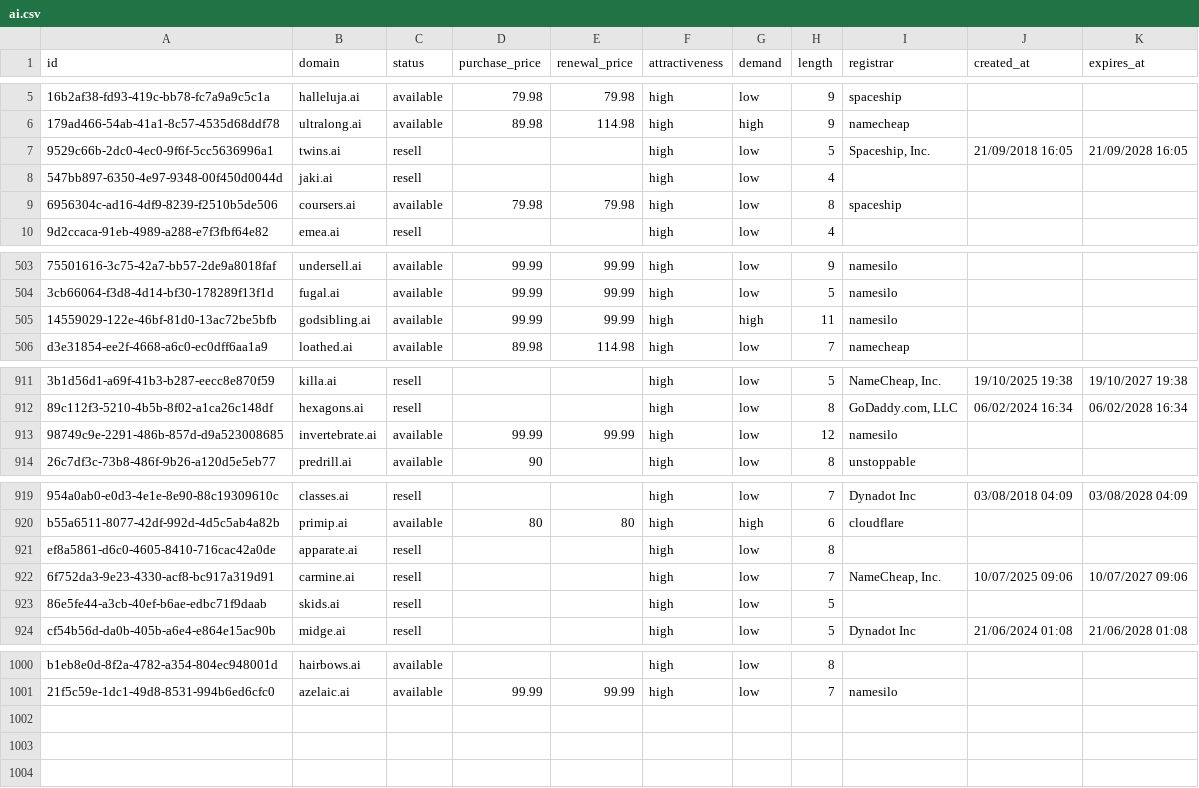
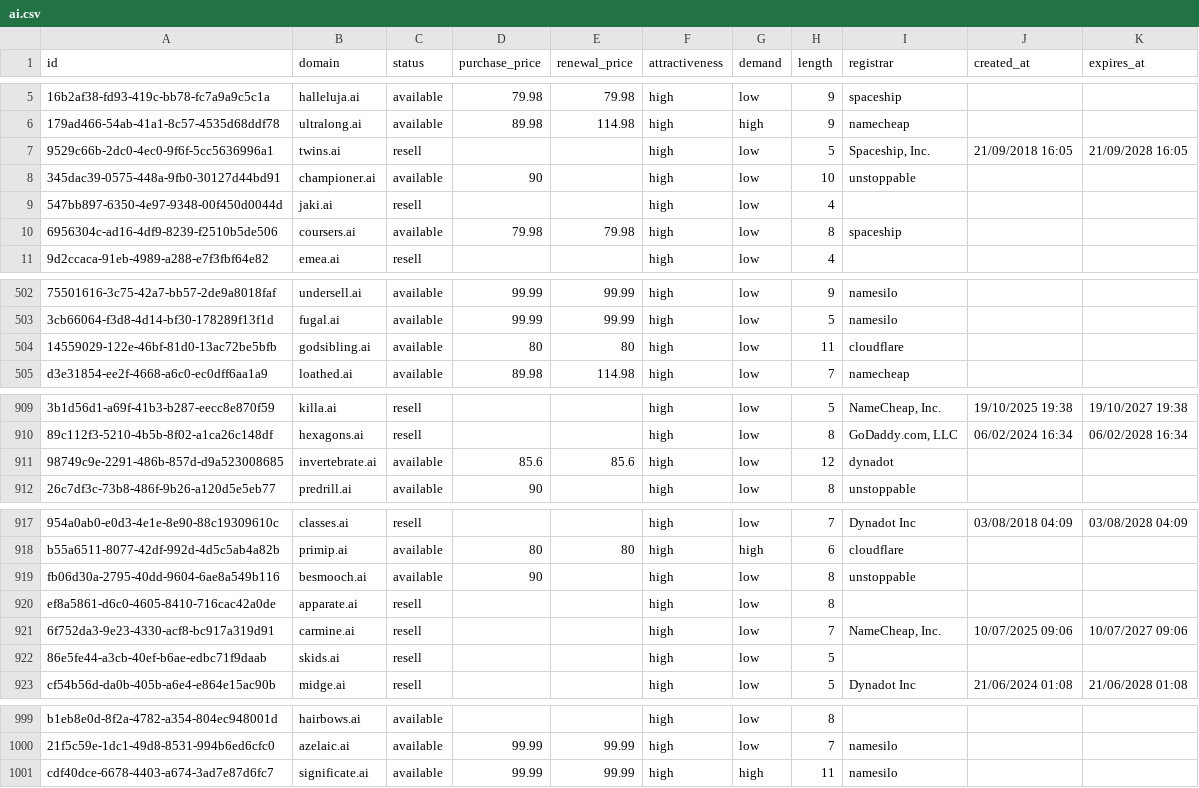
Before and after one commit to UniqueDomains/ai-oneword-domains, a CSV file: ai.csv, drawn as a sheet; only a part is shown, gaps mark what is left out; addresses are those after the commit; the diff covers the shown part only; the diff names each change by its address in the sheet, - before the commit and + after, or states it on an @@ line.

```diff
--- a/ai.csv
+++ b/ai.csv
+row 8: 345dac39-0575-448a-9fb0-30127d44bd91 | championer.ai | available | 90 |  | high | low | 10 | unstoppable
-D504 (purchase_price): 99.99
+D504 (purchase_price): 80
-E504 (renewal_price): 99.99
+E504 (renewal_price): 80
-G504 (demand): high
+G504 (demand): low
-I504 (registrar): namesilo
+I504 (registrar): cloudflare
-D911 (purchase_price): 99.99
+D911 (purchase_price): 85.6
-E911 (renewal_price): 99.99
+E911 (renewal_price): 85.6
-I911 (registrar): namesilo
+I911 (registrar): dynadot
+row 919: fb06d30a-2795-40dd-9604-6ae8a549b116 | besmooch.ai | available | 90 |  | high | low | 8 | unstoppable
+row 1001: cdf40dce-6678-4403-a674-3ad7e87d6fc7 | significate.ai | available | 99.99 | 99.99 | high | high | 11 | namesilo
```
Also changed, not shown: 1 added row, 4 removed rows and 2 edited cells elsewhere in this file, 5 other files.
